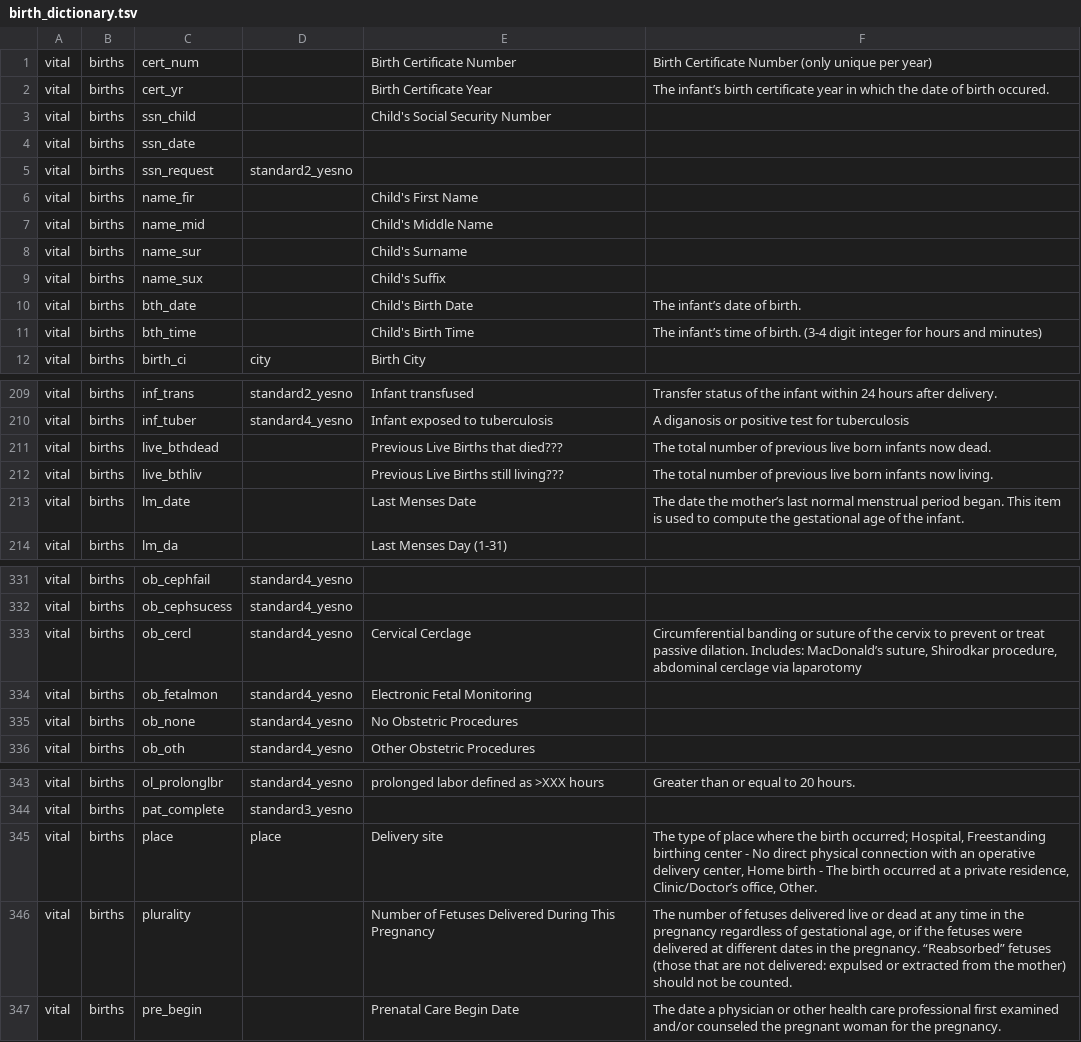
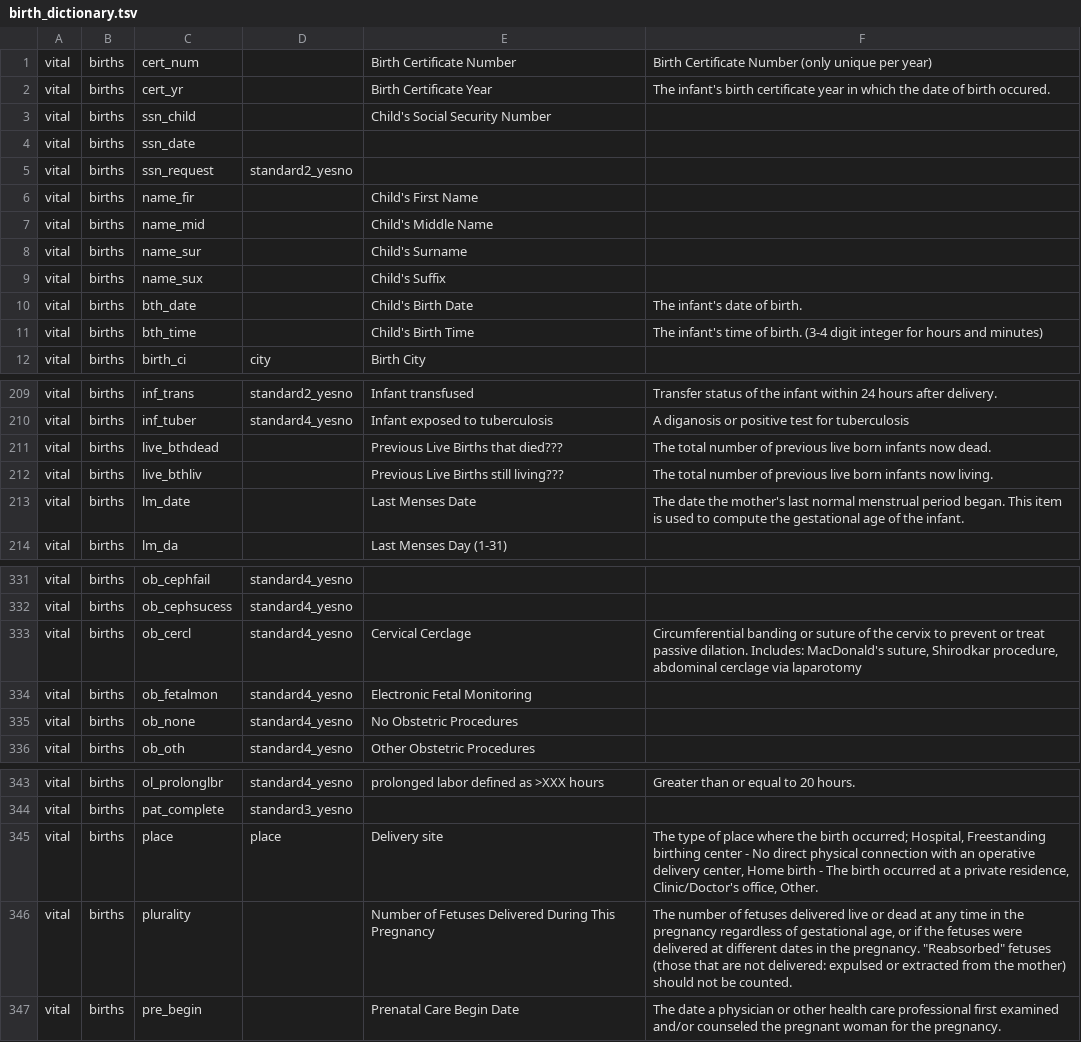
Before and after one commit to unreno/chirp, a TSV file: production/content/vital/birth_dictionary.tsv, drawn as a sheet; only a part is shown, gaps mark what is left out; the diff covers the shown part only.

Commit message:
Fixed those pesky microsoft quotes.

```diff
--- a/production/content/vital/birth_dictionary.tsv
+++ b/production/content/vital/birth_dictionary.tsv
@@ -1,3 +1,3 @@
 vital	births	cert_num		Birth Certificate Number	Birth Certificate Number (only unique per year)
-vital	births	cert_yr		Birth Certificate Year	The infant’s birth certificate year in which the date of birth occured.
+vital	births	cert_yr		Birth Certificate Year	The infant's birth certificate year in which the date of birth occured.
 vital	births	ssn_child		Child's Social Security Number	
@@ -9,4 +9,4 @@ vital	births	name_sur		Child's Surname
 vital	births	name_sux		Child's Suffix	
-vital	births	bth_date		Child's Birth Date	The infant’s date of birth.
-vital	births	bth_time		Child's Birth Time	The infant’s time of birth. (3-4 digit integer for hours and minutes)
+vital	births	bth_date		Child's Birth Date	The infant's date of birth.
+vital	births	bth_time		Child's Birth Time	The infant's time of birth. (3-4 digit integer for hours and minutes)
 vital	births	birth_ci	city	Birth City	
@@ -212,3 +212,3 @@ vital	births	live_bthdead		Previous Live Births that died???	The total number of
 vital	births	live_bthliv		Previous Live Births still living???	The total number of previous live born infants now living.
-vital	births	lm_date		Last Menses Date	The date the mother’s last normal menstrual period began. This item is used to compute the gestational age of the infant.
+vital	births	lm_date		Last Menses Date	The date the mother's last normal menstrual period began. This item is used to compute the gestational age of the infant.
 vital	births	lm_da		Last Menses Day (1-31)	
@@ -332,3 +332,3 @@ vital	births	ob_cephfail	standard4_yesno
 vital	births	ob_cephsucess	standard4_yesno		
-vital	births	ob_cercl	standard4_yesno	Cervical Cerclage	Circumferential banding or suture of the cervix to prevent or treat passive dilation. Includes: MacDonald’s suture, Shirodkar procedure, abdominal cerclage via laparotomy
+vital	births	ob_cercl	standard4_yesno	Cervical Cerclage	Circumferential banding or suture of the cervix to prevent or treat passive dilation. Includes: MacDonald's suture, Shirodkar procedure, abdominal cerclage via laparotomy
 vital	births	ob_fetalmon	standard4_yesno	Electronic Fetal Monitoring	
@@ -344,4 +344,4 @@ vital	births	ol_prolonglbr	standard4_yesno	prolonged labor defined as >XXX hours
 vital	births	pat_complete	standard3_yesno		
-vital	births	place	place	Delivery site	The type of place where the birth occurred; Hospital, Freestanding birthing center -  No direct physical connection with an operative delivery center, Home birth -  The birth occurred at a private residence, Clinic/Doctor’s office, Other.
-vital	births	plurality		Number of Fetuses Delivered During This Pregnancy	The number of fetuses delivered live or dead at any time in the pregnancy regardless of gestational age, or if the fetuses were delivered at different dates in the pregnancy. “Reabsorbed” fetuses (those that are not delivered: expulsed or extracted from the mother) should not be counted.
+vital	births	place	place	Delivery site	The type of place where the birth occurred; Hospital, Freestanding birthing center -  No direct physical connection with an operative delivery center, Home birth -  The birth occurred at a private residence, Clinic/Doctor's office, Other.
+vital	births	plurality		Number of Fetuses Delivered During This Pregnancy	The number of fetuses delivered live or dead at any time in the pregnancy regardless of gestational age, or if the fetuses were delivered at different dates in the pregnancy. "Reabsorbed" fetuses (those that are not delivered: expulsed or extracted from the mother) should not be counted.
 vital	births	pre_begin		Prenatal Care Begin Date	The date a physician or other health care professional first examined and/or counseled the pregnant woman for the pregnancy.
```
Also changed, not shown: 1 edited cell elsewhere in this file.
